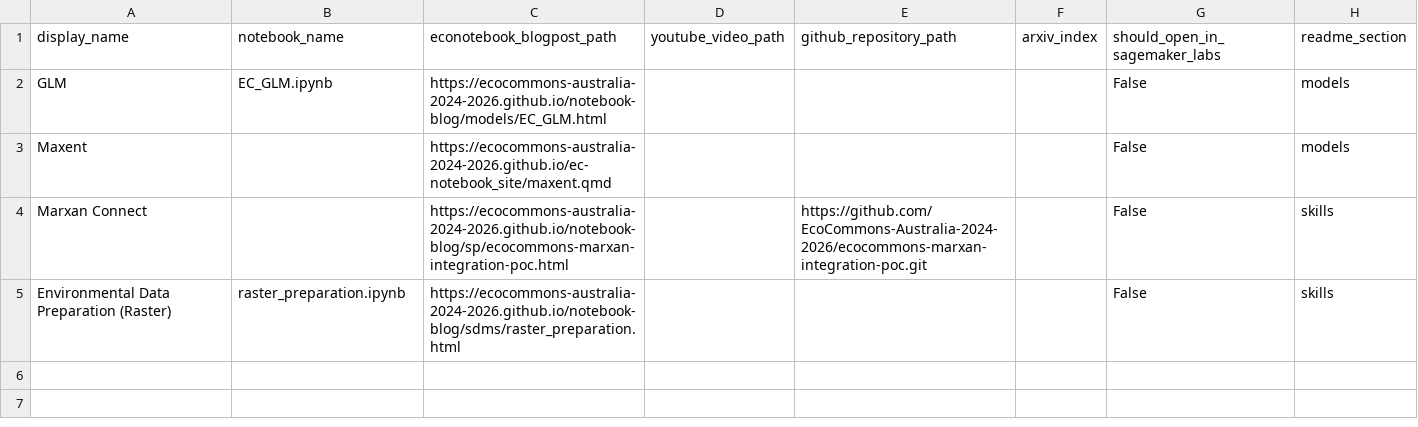
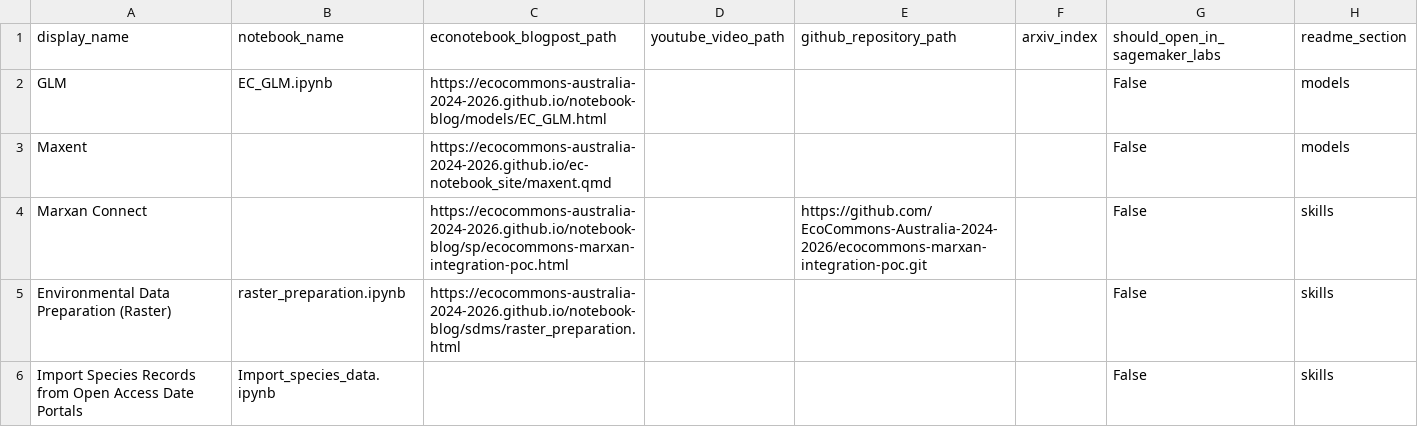
Before and after one commit to EcoCommonsAustralia/notebooks, a CSV file: automation/notebooks-table-data.csv, drawn as a sheet.

Commit message:
edited readme

```diff
--- a/automation/notebooks-table-data.csv
+++ b/automation/notebooks-table-data.csv
@@ -5 +5,2 @@ Marxan Connect,,https://ecocommons-australia-2024-2026.github.io/notebook-blog/s
 Environmental Data Preparation (Raster),raster_preparation.ipynb,https://ecocommons-australia-2024-2026.github.io/notebook-blog/sdms/raster_preparation.html,,,, False, skills
+Import Species Records from Open Access Date Portals,Import_species_data.ipynb,,,,, False, skills
```
Also changed, not shown: 1 other file.
